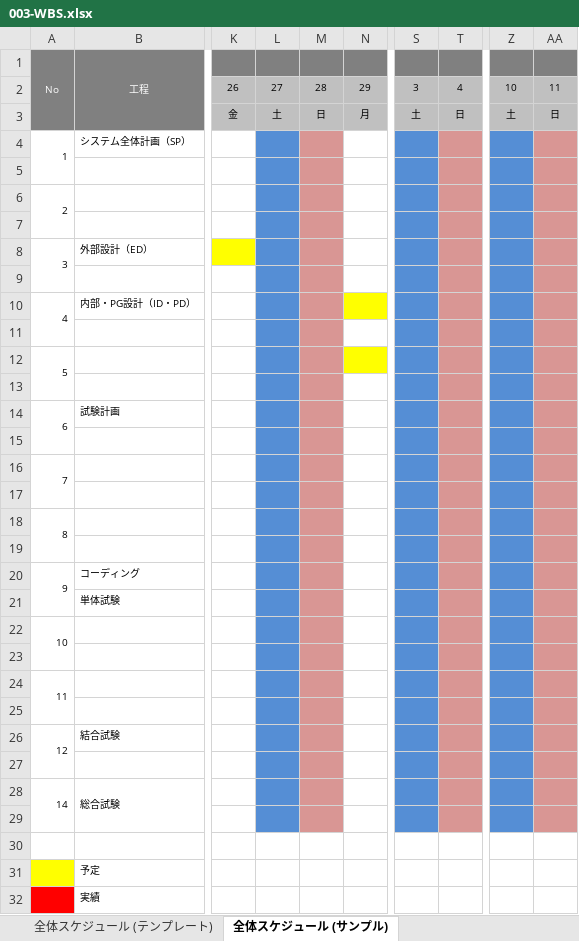
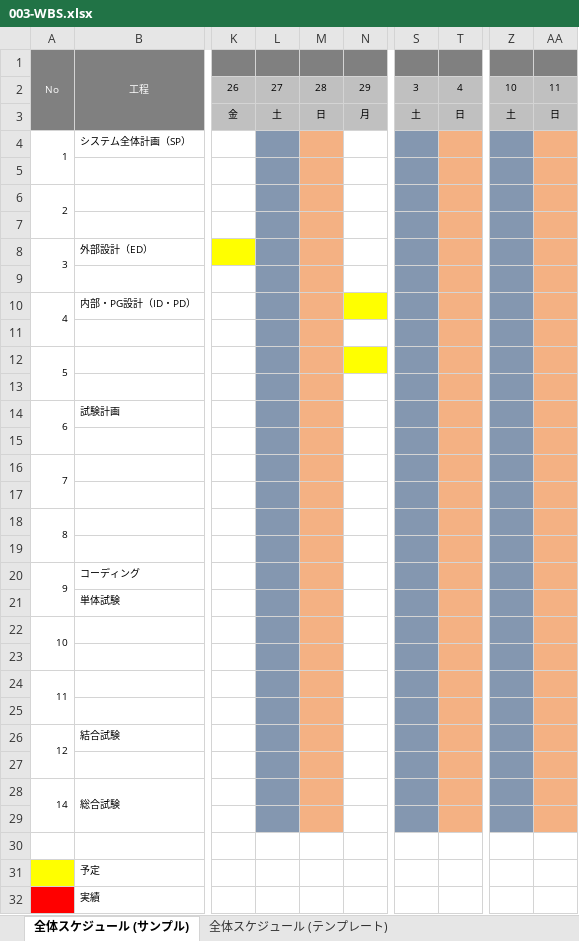
Before and after one commit to kmajima1011/dev, an Excel workbook: 000-要件定義/003-WBS.xlsx, sheet 全体スケジュール (サンプル), drawn as a sheet; only a part is shown, gaps mark what is left out; values as stored, in another font and other column widths than the file's, no borders; charts and pictures not drawn; the diff names each change by its address in the sheet, - before the commit and + after, or states it on an @@ line.

```diff
--- a/000-要件定義/003-WBS.xlsx (sheet 全体スケジュール (サンプル))
+++ b/000-要件定義/003-WBS.xlsx (sheet 全体スケジュール (サンプル))
@@ sheet tab order changed: 全体スケジュール (サンプル) | 全体スケジュール (テンプレート) @@
-L4:L29 fill: #558ED5
+L4:L29 fill: #8497B0
-M4:M29 fill: #D99694
+M4:M29 fill: #F4B183
-S4:S29 fill: #558ED5
+S4:S29 fill: #8497B0
-T4:T29 fill: #D99694
+T4:T29 fill: #F4B183
-Z4:Z29 fill: #558ED5
+Z4:Z29 fill: #8497B0
-AA4:AA29 fill: #D99694
+AA4:AA29 fill: #F4B183
```
Also changed, not shown: sheet 全体スケジュール (テンプレート), charts or pictures.
